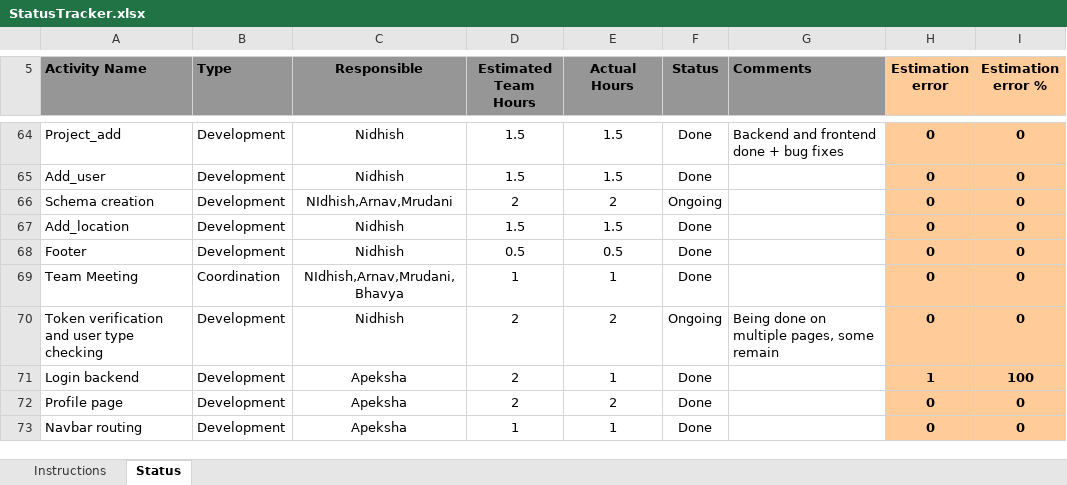
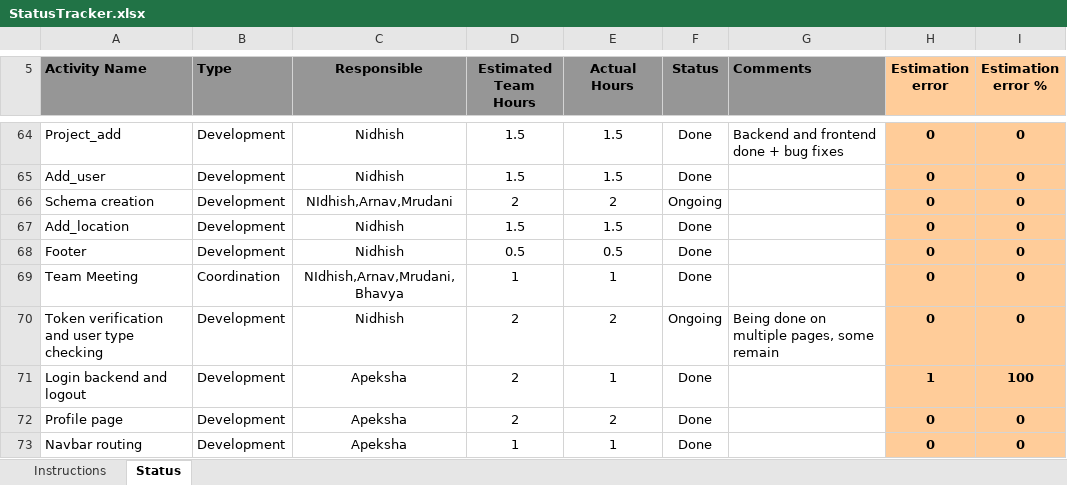
Before and after one commit to arnav4124/ASSET_MANAGEMENT_SYSTEM, an Excel workbook: docs/StatusTracker.xlsx, sheet Status, drawn as a sheet; only a part is shown, gaps mark what is left out; values as stored, in another font and other column widths than the file's, no borders; charts and pictures and conditional formats not drawn; the diff names each change by its address in the sheet, - before the commit and + after, or states it on an @@ line.

Commit message:
Add files via upload

```diff
--- a/docs/StatusTracker.xlsx (sheet Status)
+++ b/docs/StatusTracker.xlsx (sheet Status)
-A71 (Activity Name): Login backend
+A71 (Activity Name): Login backend and logout
```
